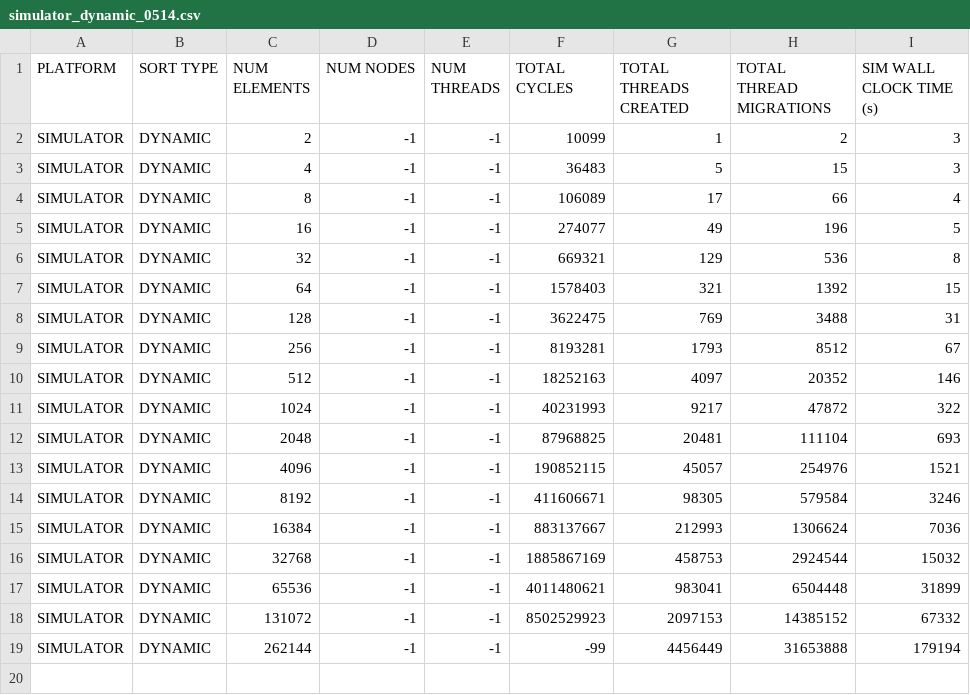
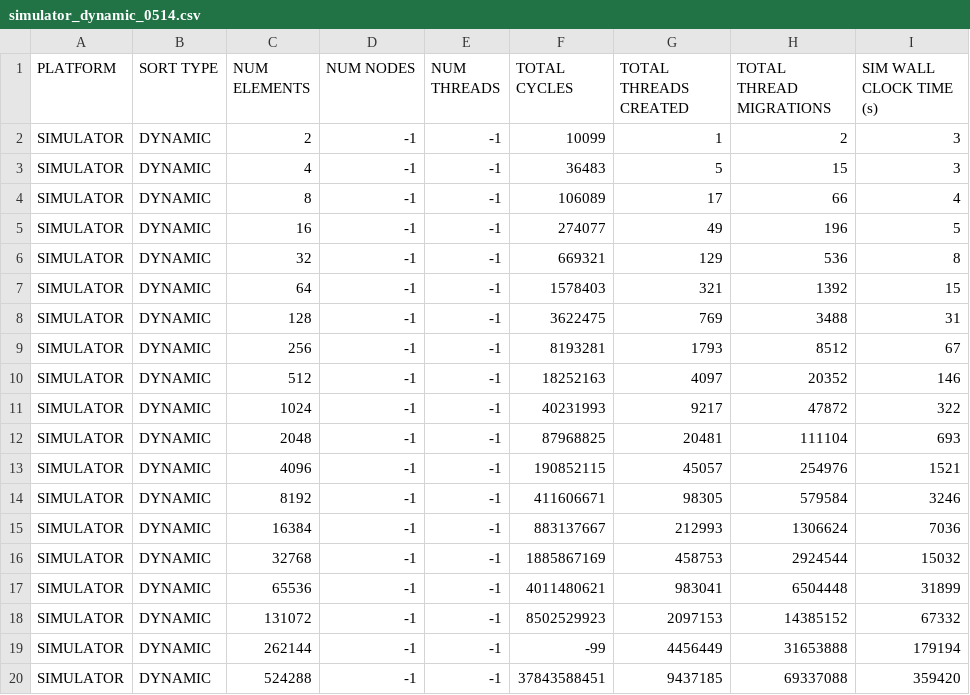
Before and after one commit to kaushikvelusamy/Bitonic-EMU-Benchmark, a CSV file: results/EMU/SIMULATOR/DYNAMIC/simulator_dynamic_0514.csv, drawn as a sheet; the diff names each change by its address in the sheet, - before the commit and + after, or states it on an @@ line.

Commit message:
Update simulator_dynamic_0514.csv

```diff
--- a/results/EMU/SIMULATOR/DYNAMIC/simulator_dynamic_0514.csv
+++ b/results/EMU/SIMULATOR/DYNAMIC/simulator_dynamic_0514.csv
+row 20: SIMULATOR | DYNAMIC | 524288 | -1 | -1 | 37843588451 | 9437185 | 69337088 | 359420
```
